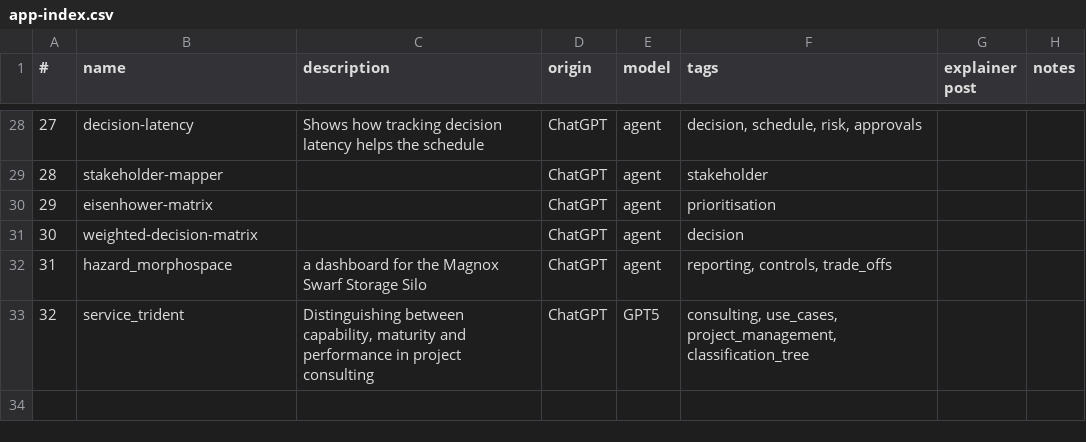
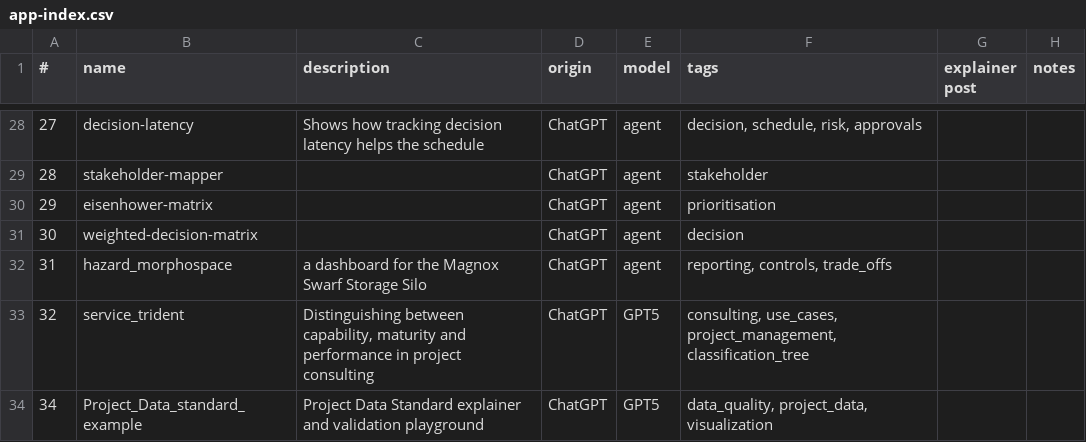
Before and after one commit to lawrencerowland/Project-web-apps, a CSV file: app-index.csv, drawn as a sheet; only a part is shown, gaps mark what is left out; the diff names each change by its address in the sheet, - before the commit and + after, or states it on an @@ line.

```diff
--- a/app-index.csv
+++ b/app-index.csv
+row 34: 34 | Project_Data_standard_example | Project Data Standard explainer and validation playground | ChatGPT | GPT5 | data_quality, project_data, visualization
```
Also changed, not shown: 1 other file.
